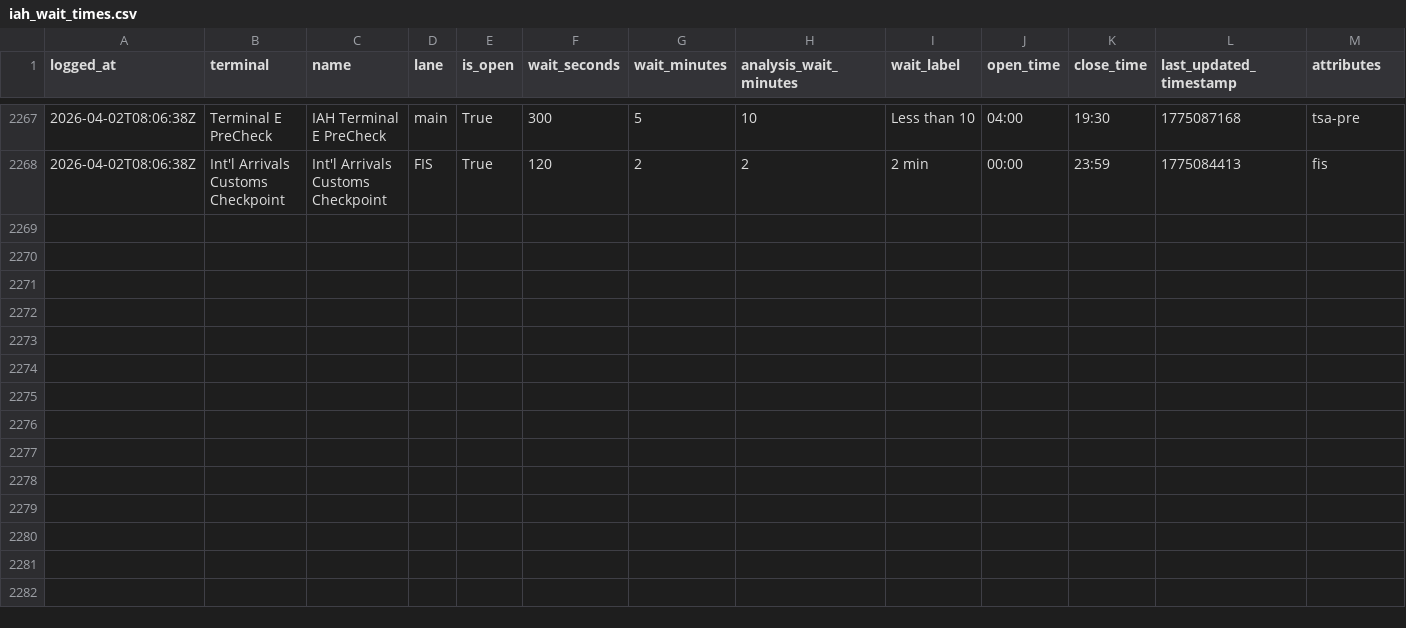
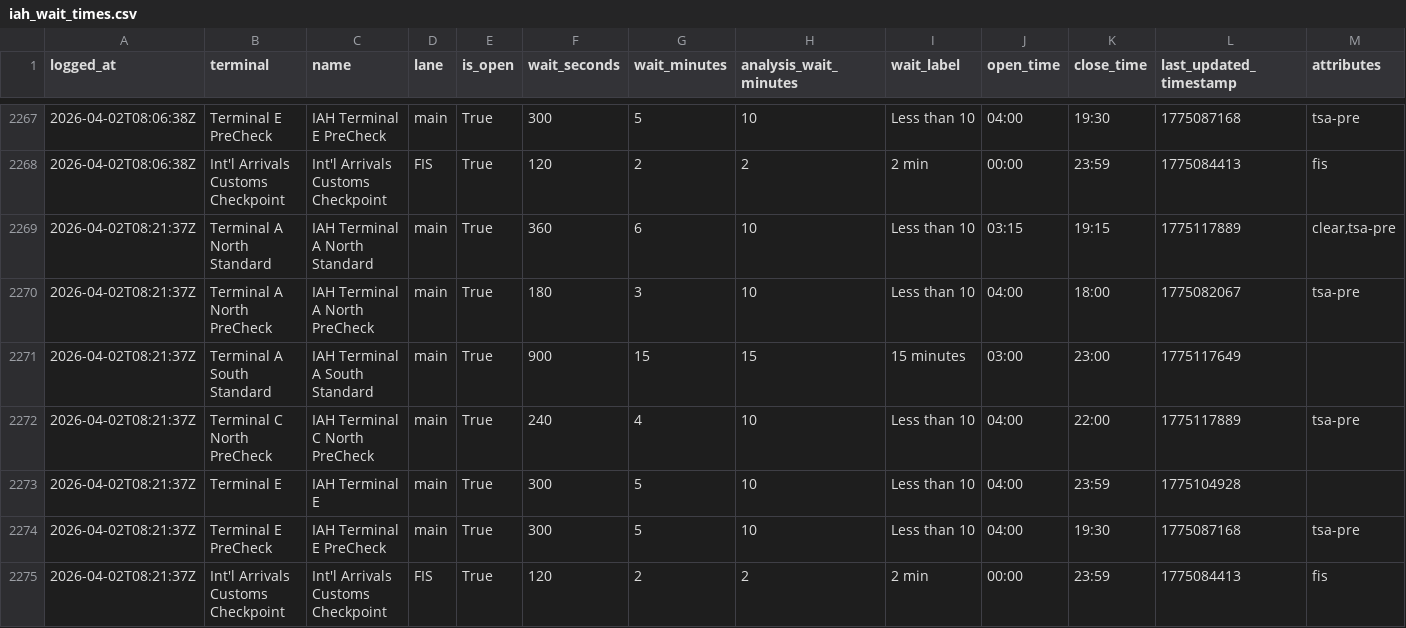
Before and after one commit to heyottomax/iah-wait-times, a CSV file: iah_wait_times.csv, drawn as a sheet; only a part is shown, gaps mark what is left out; the diff names each change by its address in the sheet, - before the commit and + after, or states it on an @@ line.

Commit message:
Polish IAH wait times site

```diff
--- a/iah_wait_times.csv
+++ b/iah_wait_times.csv
+row 2269: 2026-04-02T08:21:37Z | Terminal A North Standard | IAH Terminal A North Standard | main | True | 360 | 6 | 10 | Less than 10 | 03:15 | 19:15 | 1775117889 | clear,tsa-pre
+row 2270: 2026-04-02T08:21:37Z | Terminal A North PreCheck | IAH Terminal A North PreCheck | main | True | 180 | 3 | 10 | Less than 10 | 04:00 | 18:00 | 1775082067 | tsa-pre
+row 2271: 2026-04-02T08:21:37Z | Terminal A South Standard | IAH Terminal A South Standard | main | True | 900 | 15 | 15 | 15 minutes | 03:00 | 23:00 | 1775117649
+row 2272: 2026-04-02T08:21:37Z | Terminal C North PreCheck | IAH Terminal C North PreCheck | main | True | 240 | 4 | 10 | Less than 10 | 04:00 | 22:00 | 1775117889 | tsa-pre
+row 2273: 2026-04-02T08:21:37Z | Terminal E | IAH Terminal E | main | True | 300 | 5 | 10 | Less than 10 | 04:00 | 23:59 | 1775104928
+row 2274: 2026-04-02T08:21:37Z | Terminal E PreCheck | IAH Terminal E PreCheck | main | True | 300 | 5 | 10 | Less than 10 | 04:00 | 19:30 | 1775087168 | tsa-pre
+row 2275: 2026-04-02T08:21:37Z | Int'l Arrivals Customs Checkpoint | Int'l Arrivals Customs Checkpoint | FIS | True | 120 | 2 | 2 | 2 min | 00:00 | 23:59 | 1775084413 | fis
```
Also changed, not shown: 2 other files.
